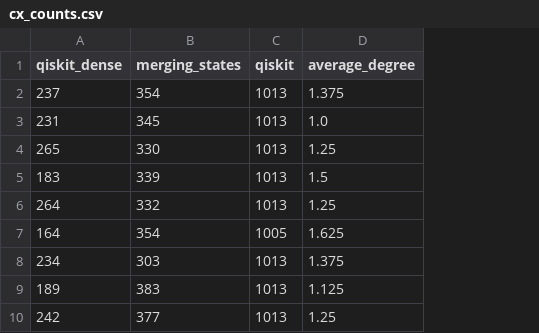
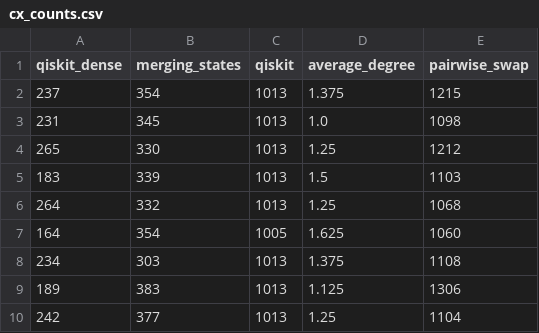
Before and after one commit to teaguetomesh/quantum_walks_Igor, a CSV file: data_3/qubits_10/dense_5/clusters_16/cx_counts.csv, drawn as a sheet; only a part is shown; the diff names each change by its address in the sheet, - before the commit and + after, or states it on an @@ line.

```diff
--- a/data_3/qubits_10/dense_5/clusters_16/cx_counts.csv
+++ b/data_3/qubits_10/dense_5/clusters_16/cx_counts.csv
+column E (pairwise_swap), rows 2-10: 1215 | 1098 | 1212 | 1103 | 1068 | 1060 | 1108 | 1306 | 1104
```
Also changed, not shown: data/qubits_10/m_10/cx_counts.csv, data/qubits_5/m_5/cx_counts.csv, 47 other files.
